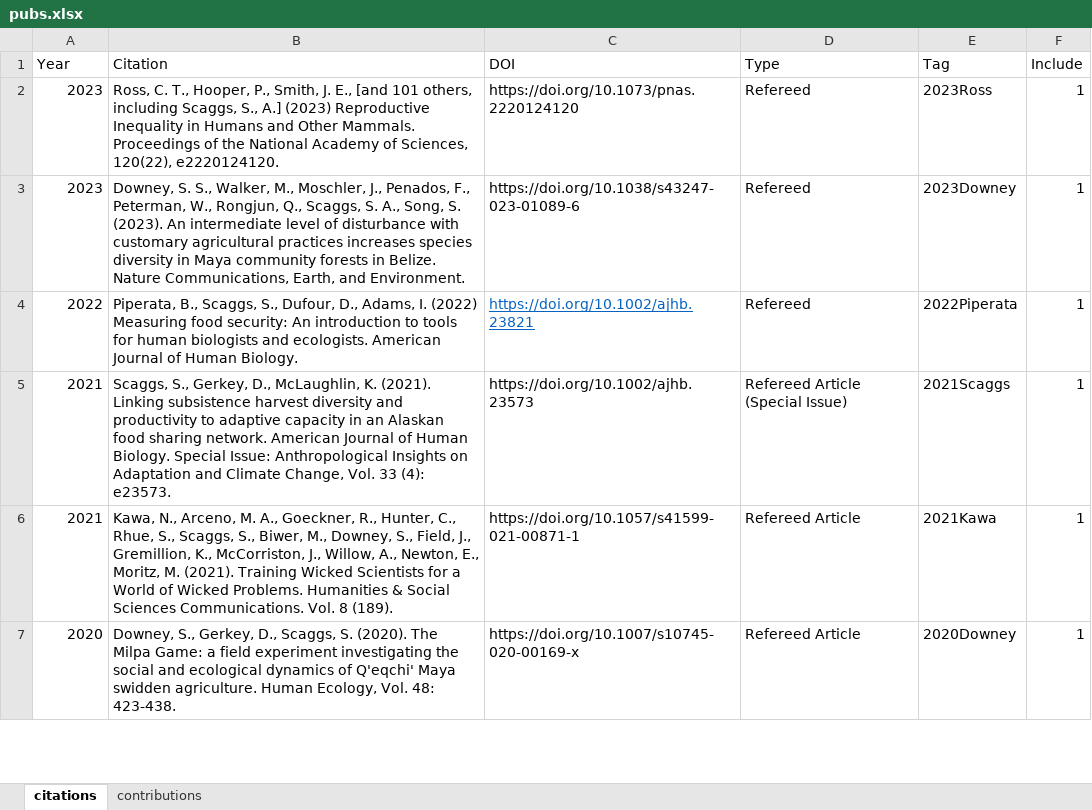
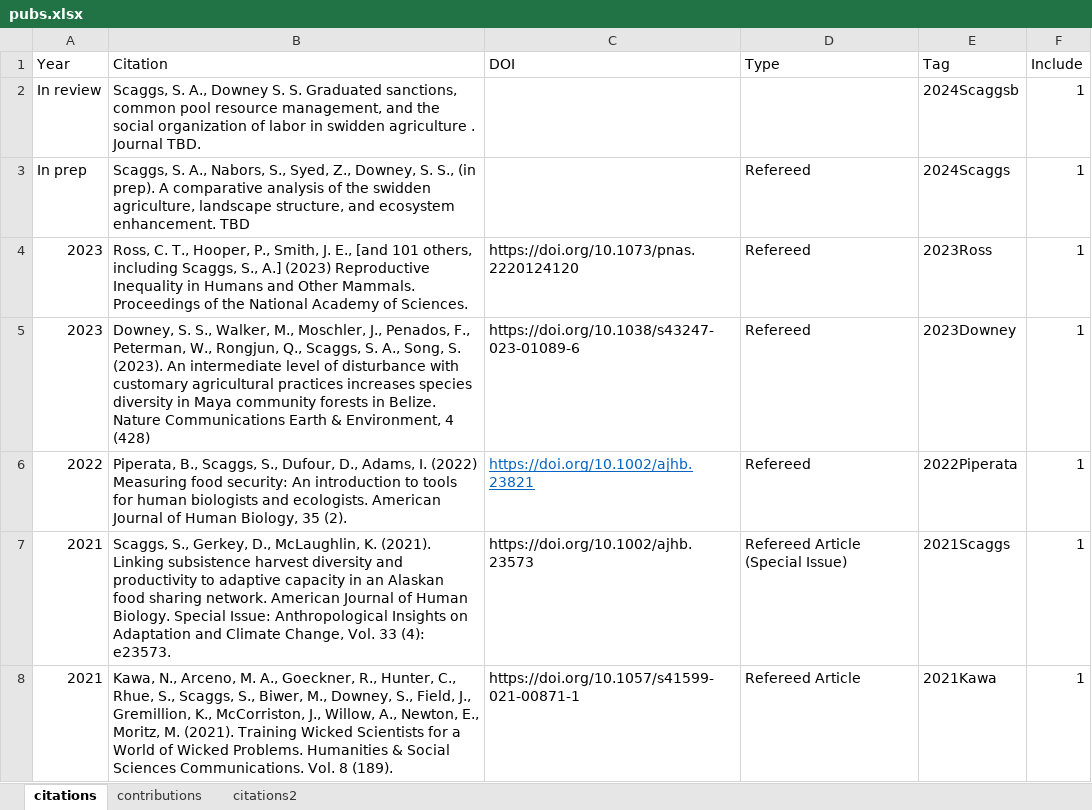
Before and after one commit to sascaggs/sascaggs.github.io, an Excel workbook: csv/pubs.xlsx, sheet citations, drawn as a sheet; only a part is shown; the shorter side is filled out with more unchanged rows; values as stored, in another font and other column widths than the file's, no borders; addresses are those after the commit; the diff names each change by its address in the sheet, - before the commit and + after, or states it on an @@ line.

```diff
--- a/csv/pubs.xlsx (sheet citations)
+++ b/csv/pubs.xlsx (sheet citations)
+sheet tab: citations2
+row 2: In review | Scaggs, S. A., Downey S. S. Graduated sanctions, common pool resource management, and the social organization of labor in swidden agriculture . Journal TBD. |  |  | 2024Scaggsb | 1
+row 3: In prep | Scaggs, S. A., Nabors, S., Syed, Z., Downey, S. S., (in prep). A comparative analysis of the swidden agriculture, landscape structure, and ecosystem enhancement. TBD |  | Refereed | 2024Scaggs | 1
-B4 (Citation): …Academy of Sciences, 120(22), e2220124120.
+B4 (Citation): …Academy of Sciences.
-B5 (Citation): …Belize. Nature Communications, Earth, and Environment.
+B5 (Citation): …Belize. Nature Communications Earth & Environment, 4 (428)
-B6 (Citation): …of Human Biology.
+B6 (Citation): …of Human Biology, 35 (2).
```
Also changed, not shown: sheet contributions, formulas that keep their value, 16 other files.
